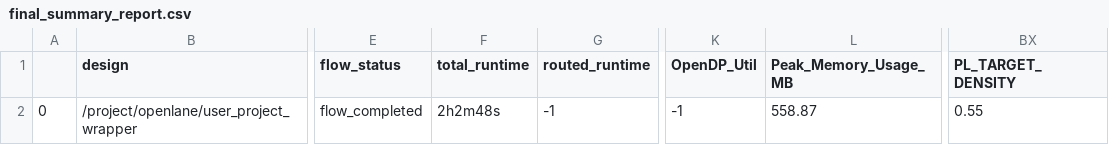
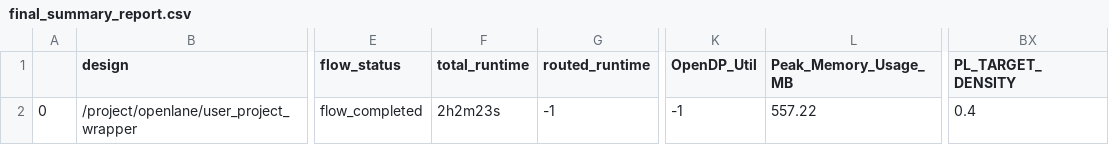
Before and after one commit to roman3017/caravel_mpw, a CSV file: signoff/user_project_wrapper/final_summary_report.csv, drawn as a sheet; only a part is shown, gaps mark what is left out; the diff names each change by its address in the sheet, - before the commit and + after, or states it on an @@ line.

Commit message:
decreasing top pl target density to .4

```diff
--- a/signoff/user_project_wrapper/final_summary_report.csv
+++ b/signoff/user_project_wrapper/final_summary_report.csv
-F2 (total_runtime): 2h2m48s
+F2 (total_runtime): 2h2m23s
-L2 (Peak_Memory_Usage_MB): 558.87
+L2 (Peak_Memory_Usage_MB): 557.22
-BX2 (PL_TARGET_DENSITY): 0.55
+BX2 (PL_TARGET_DENSITY): 0.4
```
Also changed, not shown: signoff/user_proj/final_summary_report.csv, 13 other files.
